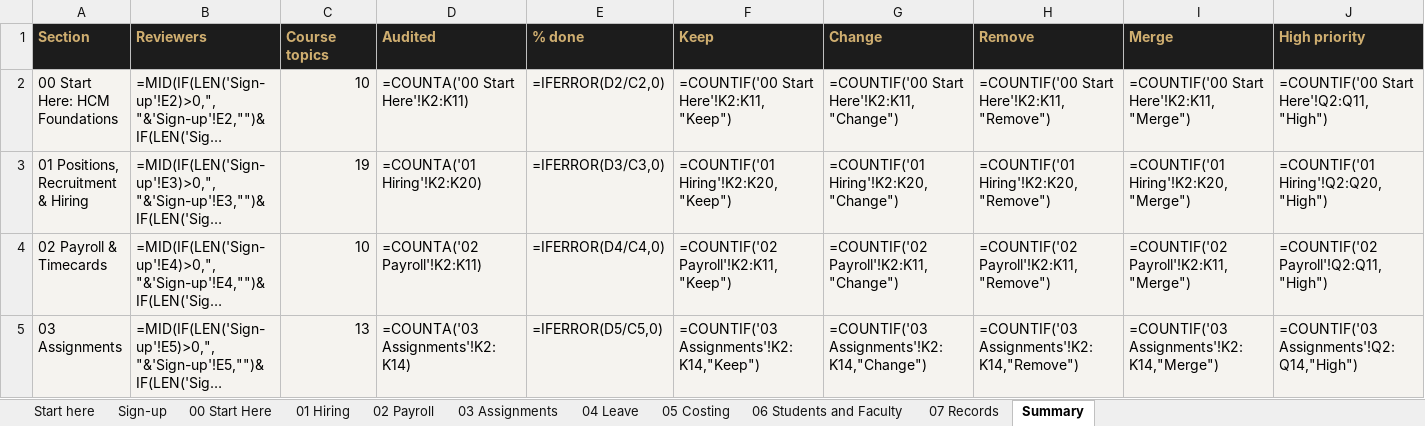
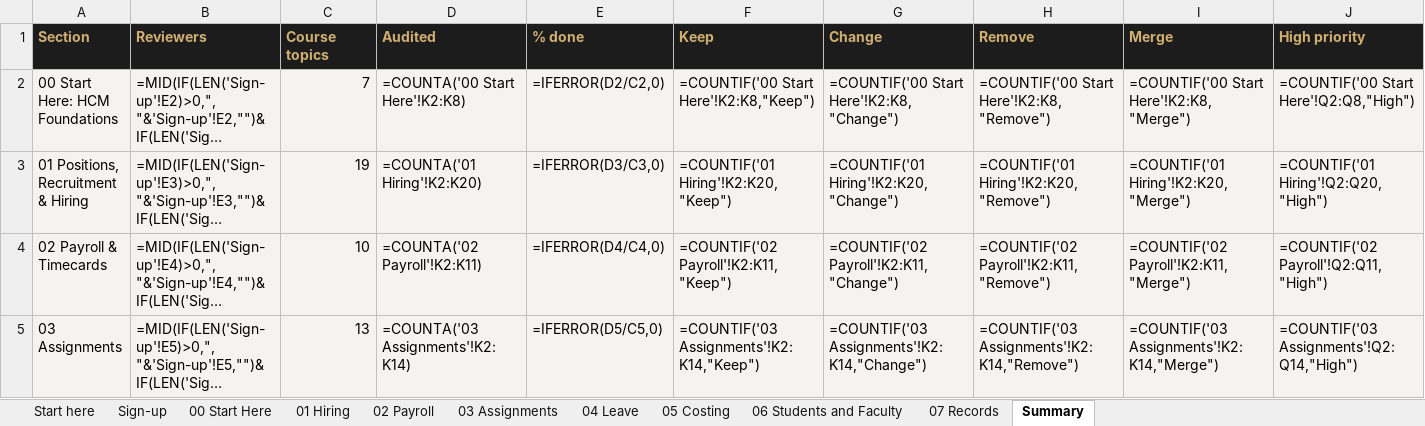
Before and after one commit to FuturesLearningHub/HCM_Academy, an Excel workbook: docs/HCM_Academy_Section_Audit.xlsx, sheet Summary, drawn as a sheet; only a part is shown; long unchanged cells end in …; values as stored, in another font and other column widths than the file's, no borders; formulas without a stored value are shown as written; the diff names each change by its address in the sheet, - before the commit and + after, or states it on an @@ line.

```diff
--- a/docs/HCM_Academy_Section_Audit.xlsx (sheet Summary)
+++ b/docs/HCM_Academy_Section_Audit.xlsx (sheet Summary)
-C2 (Course topics): 10
+C2 (Course topics): 7
-D2 (Audited): =COUNTA('00 Start Here'!K2:K11)
+D2 (Audited): =COUNTA('00 Start Here'!K2:K8)
-F2 (Keep): =COUNTIF('00 Start Here'!K2:K11,"Keep")
+F2 (Keep): =COUNTIF('00 Start Here'!K2:K8,"Keep")
-G2 (Change): =COUNTIF('00 Start Here'!K2:K11,"Change")
+G2 (Change): =COUNTIF('00 Start Here'!K2:K8,"Change")
-H2 (Remove): =COUNTIF('00 Start Here'!K2:K11,"Remove")
+H2 (Remove): =COUNTIF('00 Start Here'!K2:K8,"Remove")
-I2 (Merge): =COUNTIF('00 Start Here'!K2:K11,"Merge")
+I2 (Merge): =COUNTIF('00 Start Here'!K2:K8,"Merge")
-J2 (High priority): =COUNTIF('00 Start Here'!Q2:Q11,"High")
+J2 (High priority): =COUNTIF('00 Start Here'!Q2:Q8,"High")
```
Also changed, not shown: sheet 00 Start Here, sheet Sign-up, sheet 07 Records, sheet 01 Hiring, docs/HCM_Academy_QA_Review.xlsx, 9 other files.
